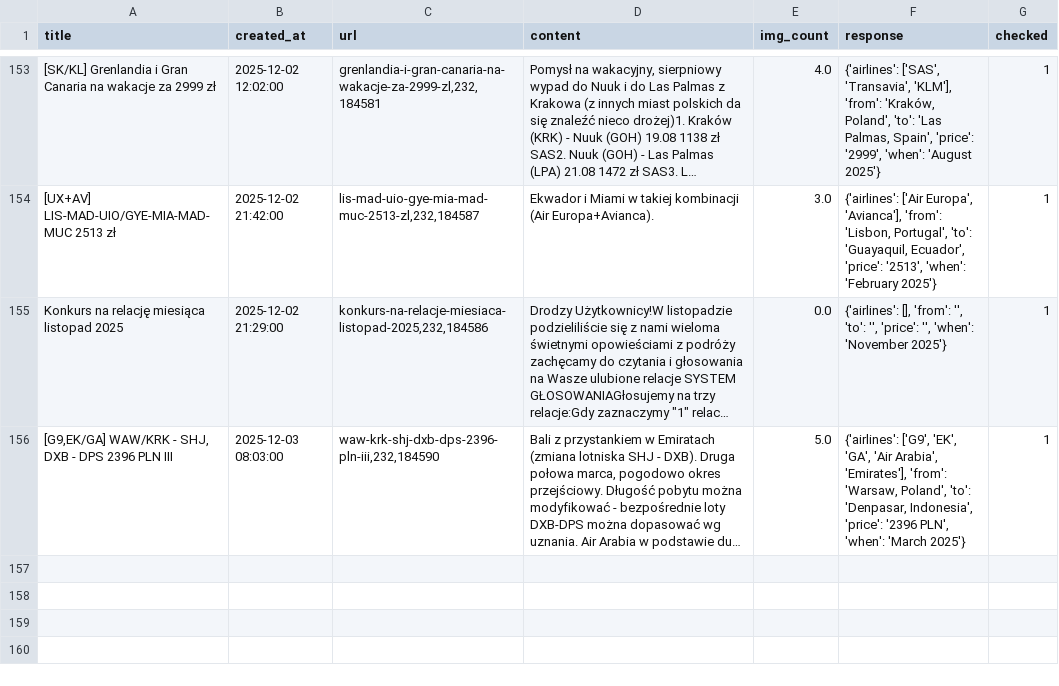
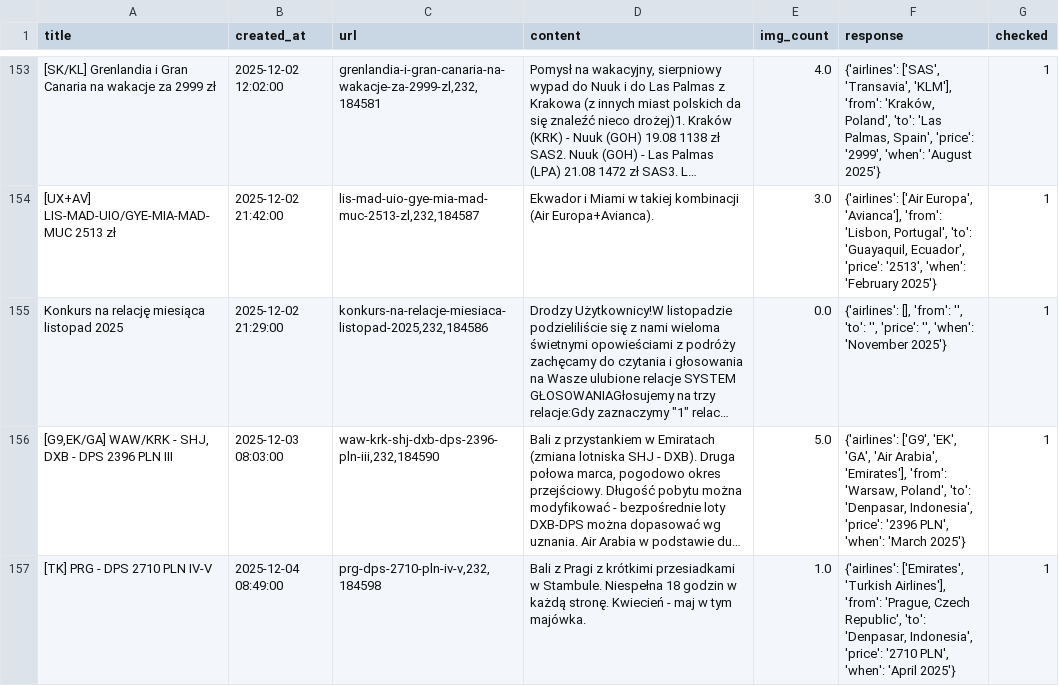
Before and after one commit to kstajer/flight-deal-notification, a CSV file: data.csv, drawn as a sheet; only a part is shown, gaps mark what is left out; long unchanged cells end in …; the diff names each change by its address in the sheet, - before the commit and + after, or states it on an @@ line.

```diff
--- a/data.csv
+++ b/data.csv
+row 157: [TK] PRG - DPS 2710 PLN IV-V | 2025-12-04 08:49:00 | prg-dps-2710-pln-iv-v,232,184598 | Bali z Pragi z krótkimi przesiadkami w Stambule. Niespełna 18 godzin w każdą stronę. Kwiecień - maj w tym majówka. | 1.0 | {'airlines': ['Emirates', 'Turkish Airlines'], 'from': 'Prague, Czech Republic', 'to': 'Denpasar, Indonesia', 'price': '2710 PLN', 'when': 'April 2025'} | 1
```
